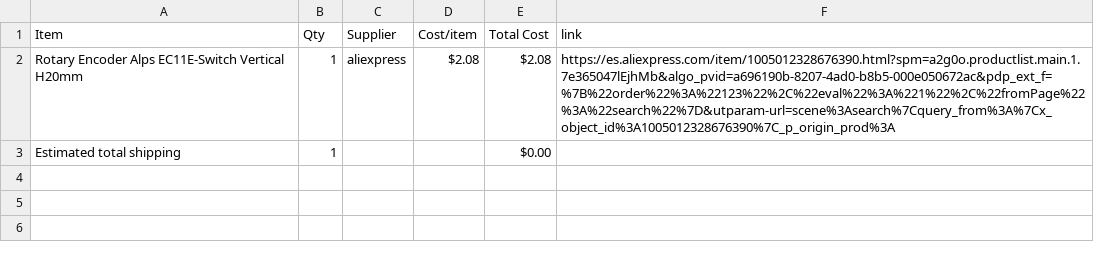
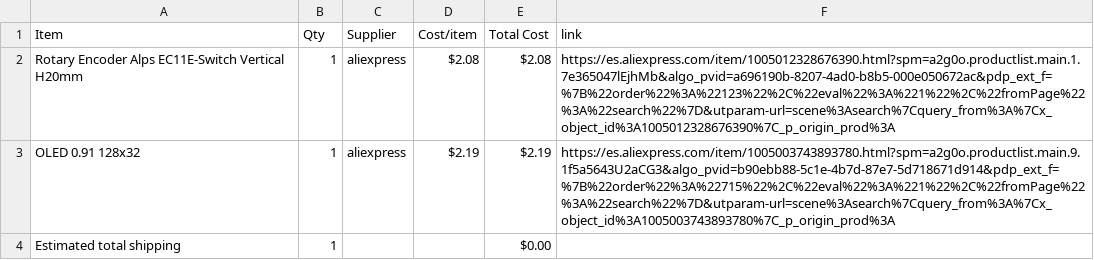
Before and after one commit to ilovthings/MIDI-Keypad-by-me, a CSV file: BOM.csv, drawn as a sheet.

Commit message:
Sync Midi Keyboard from Half Life

```diff
--- a/BOM.csv
+++ b/BOM.csv
@@ -2,2 +2,3 @@ Item,Qty,Supplier,Cost/item,Total Cost,link
 Rotary Encoder Alps EC11E-Switch Vertical H20mm,1,aliexpress,$2.08,$2.08,https://es.aliexpress.com/item/1005012328676390.html?spm=a2g0o.productlist.main.1.7e365047lEjhMb&algo_pvid=a696190b-8207-4ad0-b8b5-000e050672ac&pdp_ext_f=%7B%22order%22%3A%22123%22%2C%22eval%22%3A%221%22%2C%22fromPage%22%3A%22search%22%7D&utparam-url=scene%3Asearch%7Cquery_from%3A%7Cx_object_id%3A1005012328676390%7C_p_origin_prod%3A
+OLED 0.91 128x32,1,aliexpress,$2.19,$2.19,https://es.aliexpress.com/item/1005003743893780.html?spm=a2g0o.productlist.main.9.1f5a5643U2aCG3&algo_pvid=b90ebb88-5c1e-4b7d-87e7-5d718671d914&pdp_ext_f=%7B%22order%22%3A%22715%22%2C%22eval%22%3A%221%22%2C%22fromPage%22%3A%22search%22%7D&utparam-url=scene%3Asearch%7Cquery_from%3A%7Cx_object_id%3A1005003743893780%7C_p_origin_prod%3A
 Estimated total shipping,1,,,$0.00,
```
